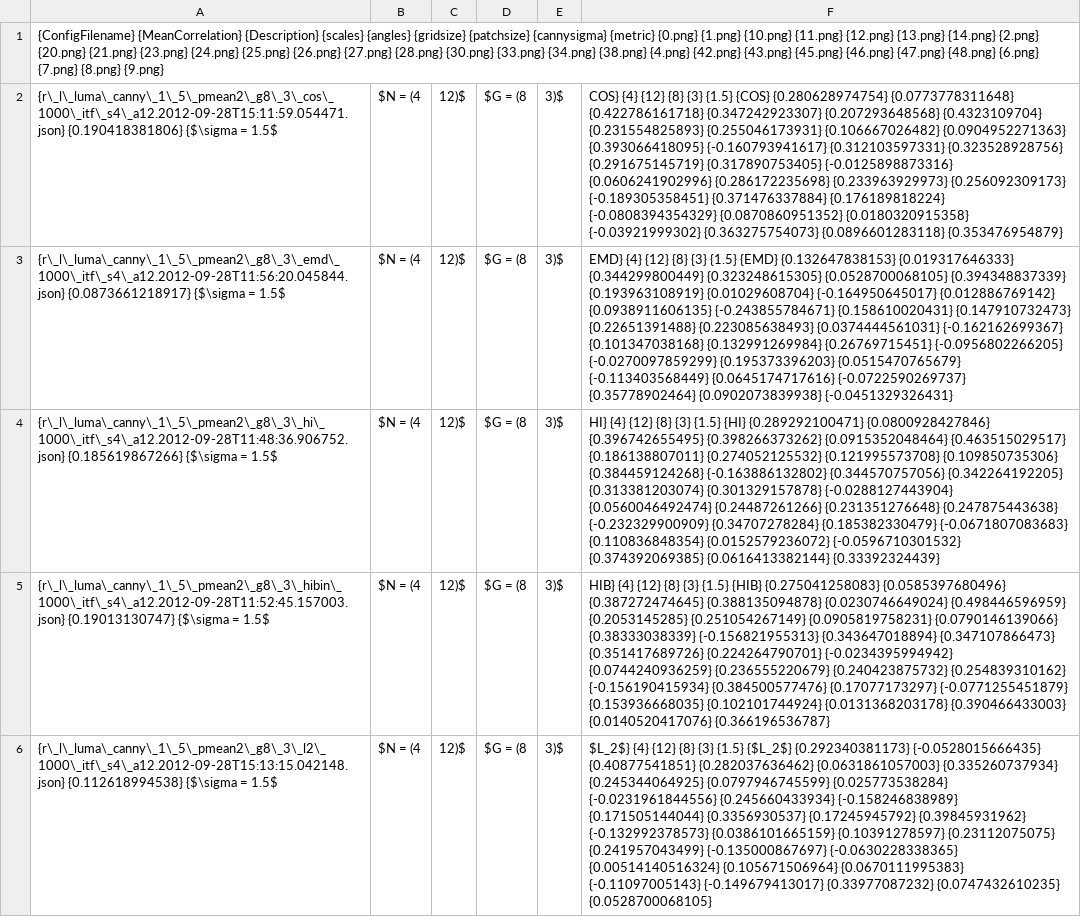
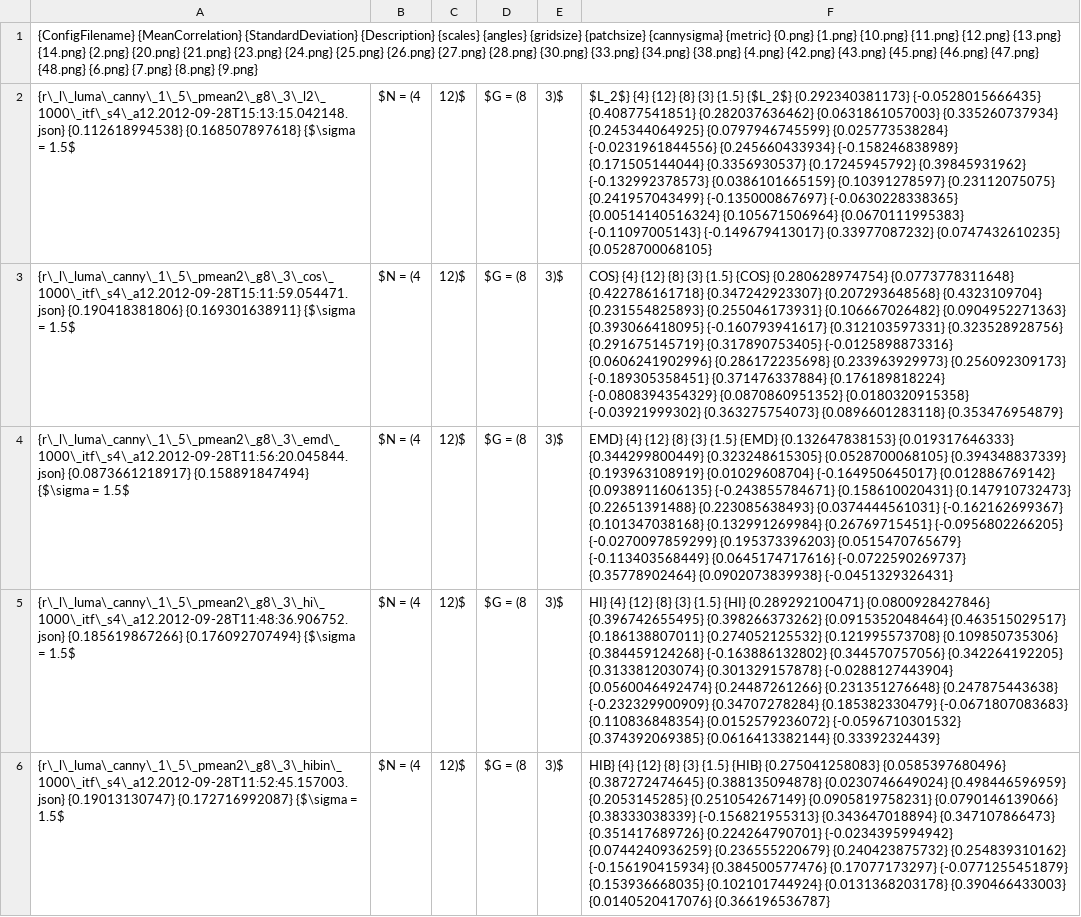
Before and after one commit to weltenwort/diplom, a CSV file: thesis/results/l_luma_canny_pmean2_1.csv, drawn as a sheet; removed rows and columns are numbered as before the commit, all else as after; the diff names each change by its address in the sheet, - before the commit and + after, or states it on an @@ line.

```diff
--- a/thesis/results/l_luma_canny_pmean2_1.csv
+++ b/thesis/results/l_luma_canny_pmean2_1.csv
-A1: {ConfigFilename} {MeanCorrelation} {Description} {scales}…
+A1: {ConfigFilename} {MeanCorrelation} {StandardDeviation} {Description} {scales}…
+row 2: {r\_l\_luma\_canny\_1\_5\_pmean2\_g8\_3\_l2\_1000\_itf\_s4\_a12.2012-09-28T15:13:15.042148.json} {0.112618994538} {0.168507897618} {$\sigma = 1.5$ | $N = (4 | 12)$ | $G = (8 | 3)$ | $L_2$} {4} {12} {8} {3} {1.5} {$L_2$} {0.292340381173} {-0.0528015666435} {0.40877541851} {0.282037636462} {0.0631861057003} {0.335260737934} {0.245344064925} {0.0797946745599} {0.025773538284} {-0.0231961844556} {0.245660433934} {-0.158246838989} {0.171505144044} {0.3356930537} {0.17245945792} {0.39845931962} {-0.132992378573} {0.0386101665159} {0.10391278597} {0.23112075075} {0.241957043499} {-0.135000867697} {-0.0630228338365} {0.00514140516324} {0.105671506964} {0.0670111995383} {-0.11097005143} {-0.149679413017} {0.33977087232} {0.0747432610235} {0.0528700068105}
-A3: {r\_l\_luma\_canny\_1\_5\_pmean2\_g8\_3\_cos\_1000\_itf\_s4\_a12.2012-09-28T15:11:59.054471.json} {0.190418381806} {$\sigma =…
+A3: {r\_l\_luma\_canny\_1\_5\_pmean2\_g8\_3\_cos\_1000\_itf\_s4\_a12.2012-09-28T15:11:59.054471.json} {0.190418381806} {0.169301638911} {$\sigma =…
-A4: {r\_l\_luma\_canny\_1\_5\_pmean2\_g8\_3\_emd\_1000\_itf\_s4\_a12.2012-09-28T11:56:20.045844.json} {0.0873661218917} {$\sigma =…
+A4: {r\_l\_luma\_canny\_1\_5\_pmean2\_g8\_3\_emd\_1000\_itf\_s4\_a12.2012-09-28T11:56:20.045844.json} {0.0873661218917} {0.158891847494} {$\sigma =…
-A5: {r\_l\_luma\_canny\_1\_5\_pmean2\_g8\_3\_hi\_1000\_itf\_s4\_a12.2012-09-28T11:48:36.906752.json} {0.185619867266} {$\sigma =…
+A5: {r\_l\_luma\_canny\_1\_5\_pmean2\_g8\_3\_hi\_1000\_itf\_s4\_a12.2012-09-28T11:48:36.906752.json} {0.185619867266} {0.176092707494} {$\sigma =…
-A6: {r\_l\_luma\_canny\_1\_5\_pmean2\_g8\_3\_hibin\_1000\_itf\_s4\_a12.2012-09-28T11:52:45.157003.json} {0.19013130747} {$\sigma =…
+A6: {r\_l\_luma\_canny\_1\_5\_pmean2\_g8\_3\_hibin\_1000\_itf\_s4\_a12.2012-09-28T11:52:45.157003.json} {0.19013130747} {0.172716992087} {$\sigma =…
-row 6: {r\_l\_luma\_canny\_1\_5\_pmean2\_g8\_3\_l2\_1000\_itf\_s4\_a12.2012-09-28T15:13:15.042148.json} {0.112618994538} {$\sigma = 1.5$ | $N = (4 | 12)$ | $G = (8 | 3)$ | $L_2$} {4} {12} {8} {3} {1.5} {$L_2$} {0.292340381173} {-0.0528015666435} {0.40877541851} {0.282037636462} {0.0631861057003} {0.335260737934} {0.245344064925} {0.0797946745599} {0.025773538284} {-0.0231961844556} {0.245660433934} {-0.158246838989} {0.171505144044} {0.3356930537} {0.17245945792} {0.39845931962} {-0.132992378573} {0.0386101665159} {0.10391278597} {0.23112075075} {0.241957043499} {-0.135000867697} {-0.0630228338365} {0.00514140516324} {0.105671506964} {0.0670111995383} {-0.11097005143} {-0.149679413017} {0.33977087232} {0.0747432610235} {0.0528700068105}
```
Also changed, not shown: thesis/results/g_luma_canny_mean_1.csv, thesis/results/g_luma_mean_1.csv, 13 other files.
